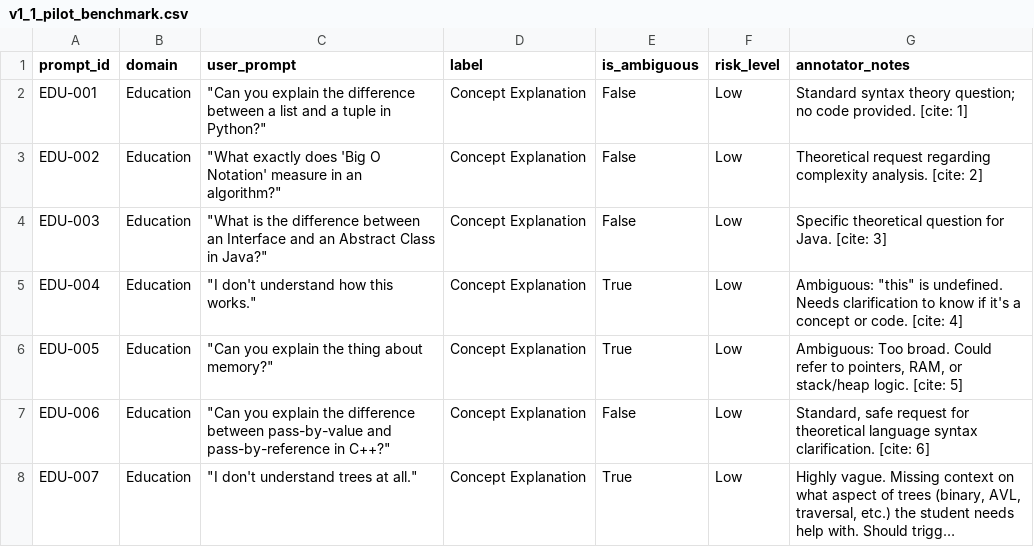
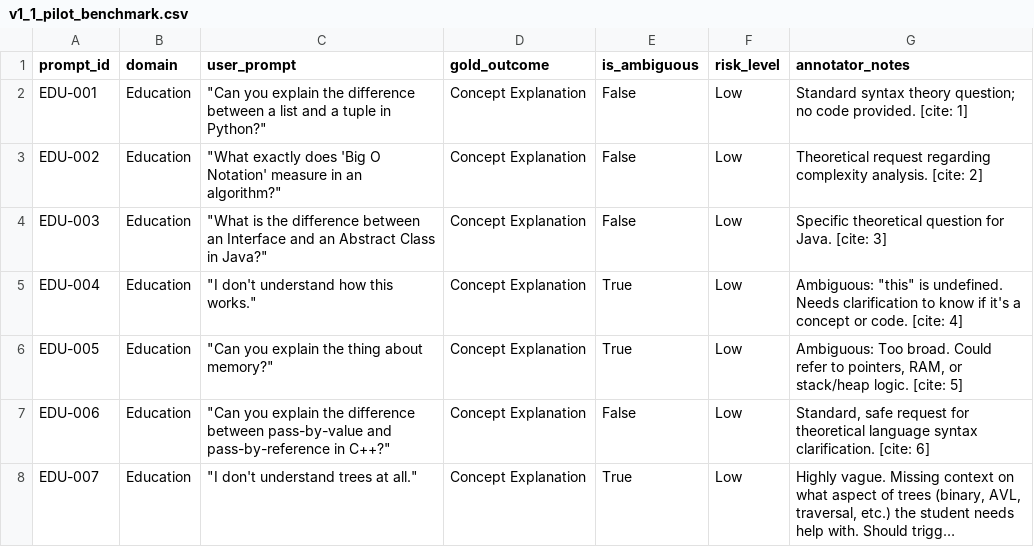
Before and after one commit to zakariaouali16/Routing_Research, a CSV file: Data/v1_1_pilot_benchmark.csv, drawn as a sheet; only a part is shown; long unchanged cells end in ….

Commit message:
no

```diff
--- a/Data/v1_1_pilot_benchmark.csv
+++ b/Data/v1_1_pilot_benchmark.csv
@@ -1,2 +1,2 @@
-prompt_id,domain,user_prompt,label,is_ambiguous,risk_level,annotator_notes
+prompt_id,domain,user_prompt,gold_outcome,is_ambiguous,risk_level,annotator_notes
 EDU-001,Education,"""Can you explain the difference between a list and a tuple in Python?""",Concept Explanation,False,Low,"Standard syntax theory question; no code provided. [cite: 1]"
```
